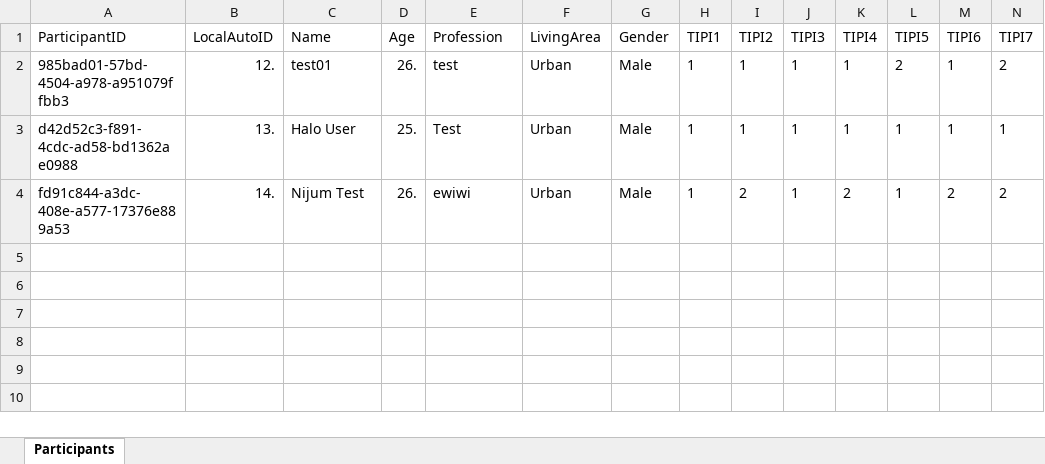
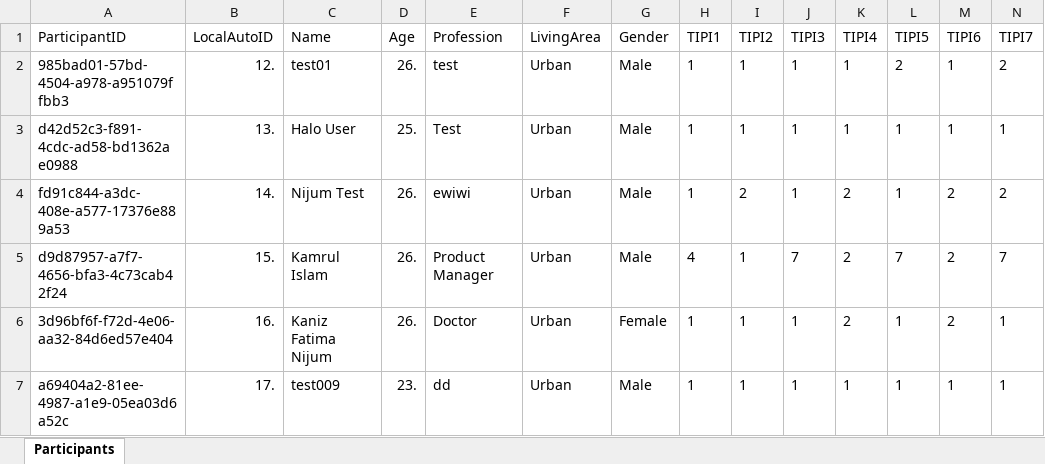
Before and after one commit to hellokamrul/OCEAN-Personality-Survey-NextJs, an Excel workbook: data/survey_participants.xlsx, sheet Participants, drawn as a sheet; only a part is shown; values as stored, in another font and other column widths than the file's, no borders; rows hold the shown columns only; the diff names each change by its address in the sheet, - before the commit and + after, or states it on an @@ line.

```diff
--- a/data/survey_participants.xlsx (sheet Participants)
+++ b/data/survey_participants.xlsx (sheet Participants)
+row 5: d9d87957-a7f7-4656-bfa3-4c73cab42f24 | 15. | Kamrul Islam | 26. | Product Manager | Urban | Male | 4 | 1 | 7 | 2 | 7 | 2 | 7
+row 6: 3d96bf6f-f72d-4e06-aa32-84d6ed57e404 | 16. | Kaniz Fatima Nijum | 26. | Doctor | Urban | Female | 1 | 1 | 1 | 2 | 1 | 2 | 1
+row 7: a69404a2-81ee-4987-a1e9-05ea03d6a52c | 17. | test009 | 23. | dd | Urban | Male | 1 | 1 | 1 | 1 | 1 | 1 | 1
```
Also changed, not shown: data/survey_images.xlsx, 3 other files.
